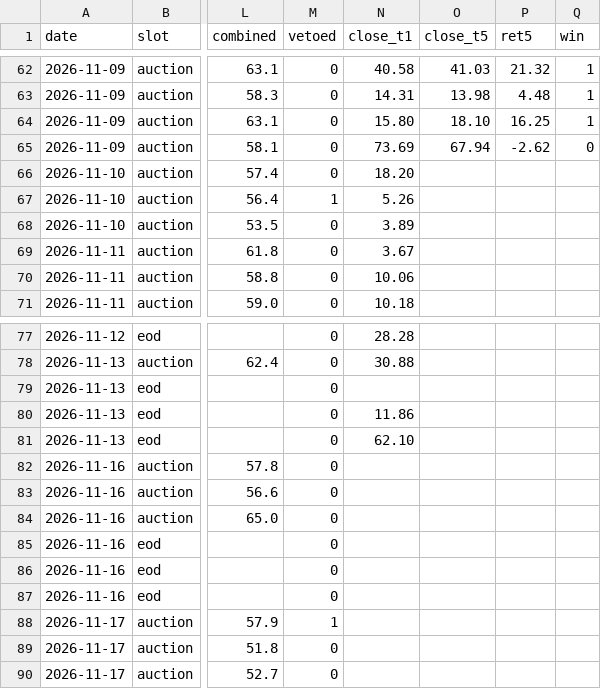
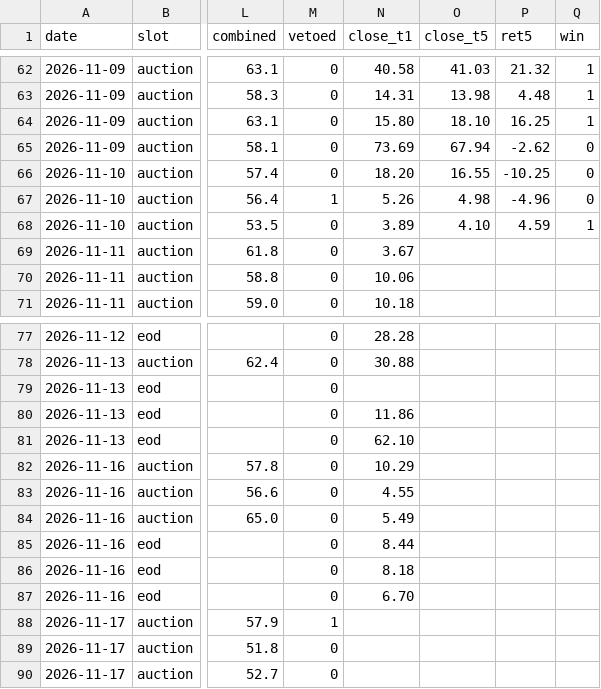
Before and after one commit to cyi1128/v6-public, a CSV file: data/signal_log.csv, drawn as a sheet; only a part is shown, gaps mark what is left out; the diff names each change by its address in the sheet, - before the commit and + after, or states it on an @@ line.

Commit message:
chore: signal_log 回填 9 处

```diff
--- a/data/signal_log.csv
+++ b/data/signal_log.csv
-O66 (close_t5): (empty)
+O66 (close_t5): 16.55
-P66 (ret5): (empty)
+P66 (ret5): -10.25
-Q66:Q67 (win): (empty)
+Q66:Q67 (win): 0
-O67 (close_t5): (empty)
+O67 (close_t5): 4.98
-P67 (ret5): (empty)
+P67 (ret5): -4.96
-O68 (close_t5): (empty)
+O68 (close_t5): 4.10
-P68 (ret5): (empty)
+P68 (ret5): 4.59
-Q68 (win): (empty)
+Q68 (win): 1
-N82 (close_t1): (empty)
+N82 (close_t1): 10.29
-N83 (close_t1): (empty)
+N83 (close_t1): 4.55
-N84 (close_t1): (empty)
+N84 (close_t1): 5.49
-N85 (close_t1): (empty)
+N85 (close_t1): 8.44
-N86 (close_t1): (empty)
+N86 (close_t1): 8.18
-N87 (close_t1): (empty)
+N87 (close_t1): 6.70
```
